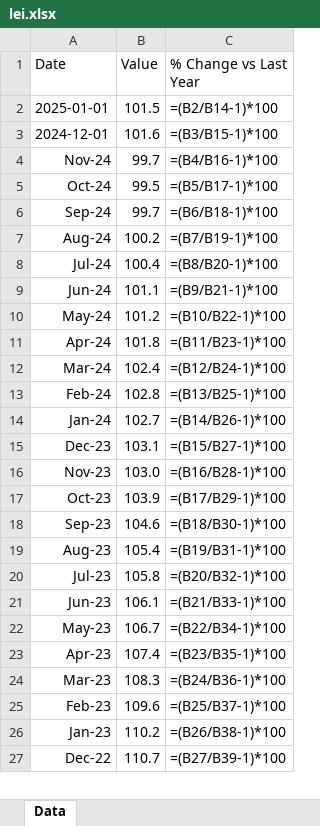
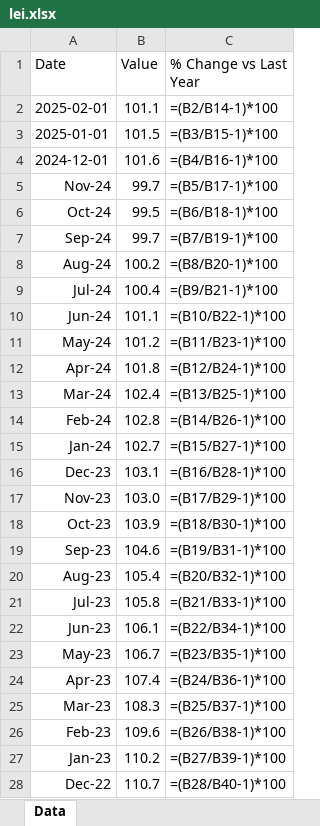
Before and after one commit to mcleancapital/realcpi, an Excel workbook: data/lei.xlsx, sheet Data, drawn as a sheet; only a part is shown; values as stored, in another font and other column widths than the file's, no borders; formulas without a stored value are shown as written; addresses are those after the commit; the diff covers the shown part only; the diff names each change by its address in the sheet, - before the commit and + after, or states it on an @@ line.

```diff
--- a/data/lei.xlsx (sheet Data)
+++ b/data/lei.xlsx (sheet Data)
+row 2: 2025-02-01 | 101.1 | =(B2/B14-1)*100
-C3 (% Change vs Last Year): =(B2/B14-1)*100
+C3 (% Change vs Last Year): =(B3/B15-1)*100
-C4 (% Change vs Last Year): =(B3/B15-1)*100
+C4 (% Change vs Last Year): =(B4/B16-1)*100
-C5 (% Change vs Last Year): =(B4/B16-1)*100
+C5 (% Change vs Last Year): =(B5/B17-1)*100
-C6 (% Change vs Last Year): =(B5/B17-1)*100
+C6 (% Change vs Last Year): =(B6/B18-1)*100
-C7 (% Change vs Last Year): =(B6/B18-1)*100
+C7 (% Change vs Last Year): =(B7/B19-1)*100
-C8 (% Change vs Last Year): =(B7/B19-1)*100
+C8 (% Change vs Last Year): =(B8/B20-1)*100
-C9 (% Change vs Last Year): =(B8/B20-1)*100
+C9 (% Change vs Last Year): =(B9/B21-1)*100
-C10 (% Change vs Last Year): =(B9/B21-1)*100
+C10 (% Change vs Last Year): =(B10/B22-1)*100
-C11 (% Change vs Last Year): =(B10/B22-1)*100
+C11 (% Change vs Last Year): =(B11/B23-1)*100
-C12 (% Change vs Last Year): =(B11/B23-1)*100
+C12 (% Change vs Last Year): =(B12/B24-1)*100
-C13 (% Change vs Last Year): =(B12/B24-1)*100
+C13 (% Change vs Last Year): =(B13/B25-1)*100
-C14 (% Change vs Last Year): =(B13/B25-1)*100
+C14 (% Change vs Last Year): =(B14/B26-1)*100
-C15 (% Change vs Last Year): =(B14/B26-1)*100
+C15 (% Change vs Last Year): =(B15/B27-1)*100
-C16 (% Change vs Last Year): =(B15/B27-1)*100
+C16 (% Change vs Last Year): =(B16/B28-1)*100
-C17 (% Change vs Last Year): =(B16/B28-1)*100
+C17 (% Change vs Last Year): =(B17/B29-1)*100
-C18 (% Change vs Last Year): =(B17/B29-1)*100
+C18 (% Change vs Last Year): =(B18/B30-1)*100
-C19 (% Change vs Last Year): =(B18/B30-1)*100
+C19 (% Change vs Last Year): =(B19/B31-1)*100
-C20 (% Change vs Last Year): =(B19/B31-1)*100
+C20 (% Change vs Last Year): =(B20/B32-1)*100
-C21 (% Change vs Last Year): =(B20/B32-1)*100
+C21 (% Change vs Last Year): =(B21/B33-1)*100
-C22 (% Change vs Last Year): =(B21/B33-1)*100
+C22 (% Change vs Last Year): =(B22/B34-1)*100
-C23 (% Change vs Last Year): =(B22/B34-1)*100
+C23 (% Change vs Last Year): =(B23/B35-1)*100
-C24 (% Change vs Last Year): =(B23/B35-1)*100
+C24 (% Change vs Last Year): =(B24/B36-1)*100
-C25 (% Change vs Last Year): =(B24/B36-1)*100
+C25 (% Change vs Last Year): =(B25/B37-1)*100
-C26 (% Change vs Last Year): =(B25/B37-1)*100
+C26 (% Change vs Last Year): =(B26/B38-1)*100
-C27 (% Change vs Last Year): =(B26/B38-1)*100
+C27 (% Change vs Last Year): =(B27/B39-1)*100
-C28 (% Change vs Last Year): =(B27/B39-1)*100
+C28 (% Change vs Last Year): =(B28/B40-1)*100
```
Also changed, not shown: 83 edited cells elsewhere in this sheet.
